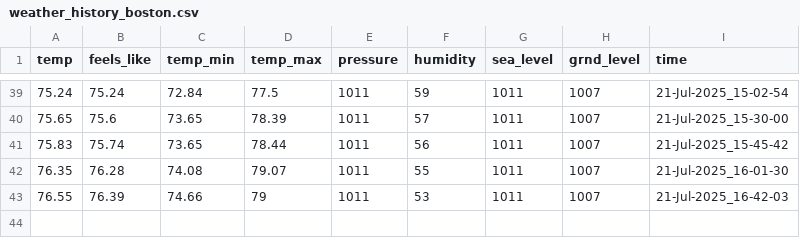
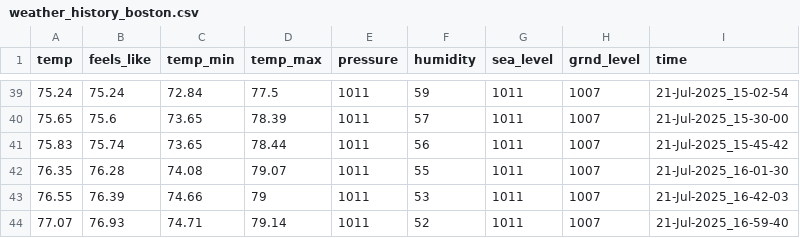
Before and after one commit to slevin48/weather-git-scraping, a CSV file: weather_history_boston.csv, drawn as a sheet; only a part is shown, gaps mark what is left out; the diff names each change by its address in the sheet, - before the commit and + after, or states it on an @@ line.

```diff
--- a/weather_history_boston.csv
+++ b/weather_history_boston.csv
+row 44: 77.07 | 76.93 | 74.71 | 79.14 | 1011 | 52 | 1011 | 1007 | 21-Jul-2025_16-59-40
```
